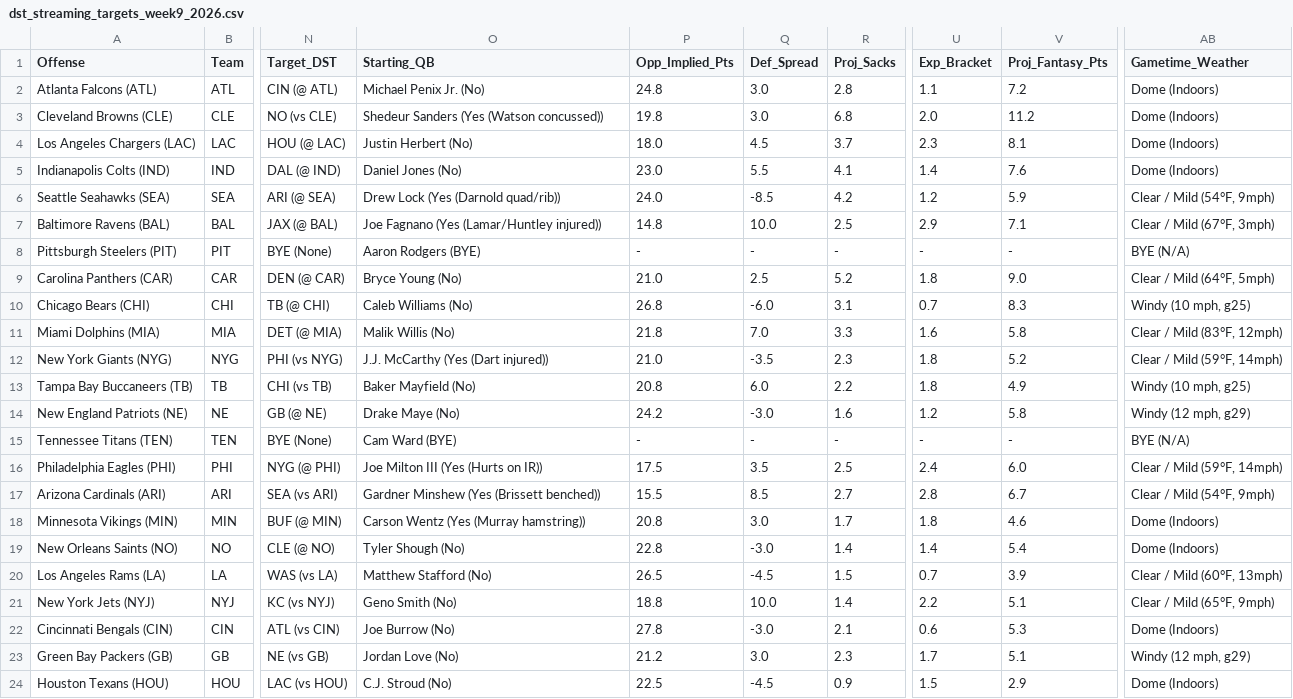
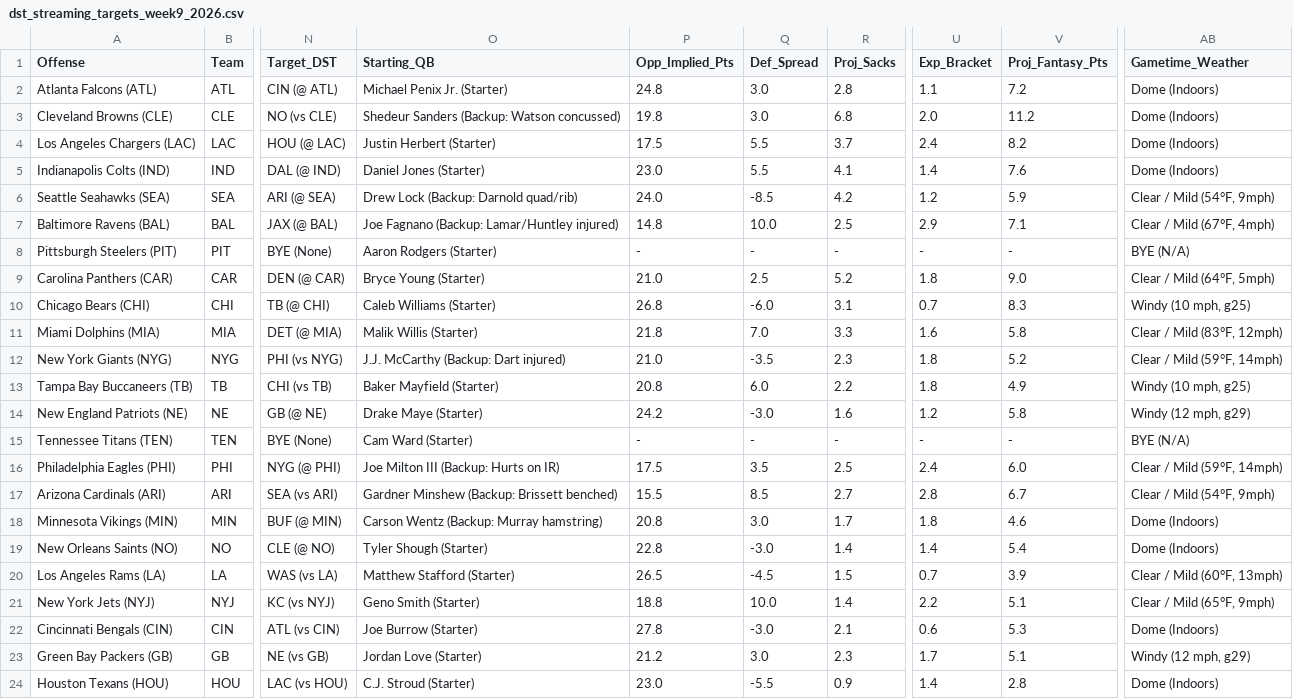
Before and after one commit to paulberman28-code/Fantasy-Football-Defense-Streamer-Tool, a CSV file: dst_streaming_targets_week9_2026.csv, drawn as a sheet; only a part is shown, gaps mark what is left out; the diff covers the shown part only; the diff names each change by its address in the sheet, - before the commit and + after, or states it on an @@ line.

Commit message:
Deploy interactive Fantasy D/ST Streamer Tool web app with dark/light mode and visitor counter

```diff
--- a/dst_streaming_targets_week9_2026.csv
+++ b/dst_streaming_targets_week9_2026.csv
-O2 (Starting_QB): Michael Penix Jr. (No)
+O2 (Starting_QB): Michael Penix Jr. (Starter)
-O3 (Starting_QB): Shedeur Sanders (Yes (Watson concussed))
+O3 (Starting_QB): Shedeur Sanders (Backup: Watson concussed)
-O4 (Starting_QB): Justin Herbert (No)
+O4 (Starting_QB): Justin Herbert (Starter)
-P4 (Opp_Implied_Pts): 18.0
+P4 (Opp_Implied_Pts): 17.5
-Q4 (Def_Spread): 4.5
+Q4 (Def_Spread): 5.5
-U4 (Exp_Bracket): 2.3
+U4 (Exp_Bracket): 2.4
-V4 (Proj_Fantasy_Pts): 8.1
+V4 (Proj_Fantasy_Pts): 8.2
-O5 (Starting_QB): Daniel Jones (No)
+O5 (Starting_QB): Daniel Jones (Starter)
-O6 (Starting_QB): Drew Lock (Yes (Darnold quad/rib))
+O6 (Starting_QB): Drew Lock (Backup: Darnold quad/rib)
-O7 (Starting_QB): Joe Fagnano (Yes (Lamar/Huntley injured))
+O7 (Starting_QB): Joe Fagnano (Backup: Lamar/Huntley injured)
-AB7 (Gametime_Weather): Clear / Mild (67°F, 3mph)
+AB7 (Gametime_Weather): Clear / Mild (67°F, 4mph)
-O8 (Starting_QB): Aaron Rodgers (BYE)
+O8 (Starting_QB): Aaron Rodgers (Starter)
-O9 (Starting_QB): Bryce Young (No)
+O9 (Starting_QB): Bryce Young (Starter)
-O10 (Starting_QB): Caleb Williams (No)
+O10 (Starting_QB): Caleb Williams (Starter)
-O11 (Starting_QB): Malik Willis (No)
+O11 (Starting_QB): Malik Willis (Starter)
-O12 (Starting_QB): J.J. McCarthy (Yes (Dart injured))
+O12 (Starting_QB): J.J. McCarthy (Backup: Dart injured)
-O13 (Starting_QB): Baker Mayfield (No)
+O13 (Starting_QB): Baker Mayfield (Starter)
-O14 (Starting_QB): Drake Maye (No)
+O14 (Starting_QB): Drake Maye (Starter)
-O15 (Starting_QB): Cam Ward (BYE)
+O15 (Starting_QB): Cam Ward (Starter)
-O16 (Starting_QB): Joe Milton III (Yes (Hurts on IR))
+O16 (Starting_QB): Joe Milton III (Backup: Hurts on IR)
-O17 (Starting_QB): Gardner Minshew (Yes (Brissett benched))
+O17 (Starting_QB): Gardner Minshew (Backup: Brissett benched)
-O18 (Starting_QB): Carson Wentz (Yes (Murray hamstring))
+O18 (Starting_QB): Carson Wentz (Backup: Murray hamstring)
-O19 (Starting_QB): Tyler Shough (No)
+O19 (Starting_QB): Tyler Shough (Starter)
-O20 (Starting_QB): Matthew Stafford (No)
+O20 (Starting_QB): Matthew Stafford (Starter)
-O21 (Starting_QB): Geno Smith (No)
+O21 (Starting_QB): Geno Smith (Starter)
-O22 (Starting_QB): Joe Burrow (No)
+O22 (Starting_QB): Joe Burrow (Starter)
-O23 (Starting_QB): Jordan Love (No)
+O23 (Starting_QB): Jordan Love (Starter)
-O24 (Starting_QB): C.J. Stroud (No)
+O24 (Starting_QB): C.J. Stroud (Starter)
-P24 (Opp_Implied_Pts): 22.5
+P24 (Opp_Implied_Pts): 23.0
-Q24 (Def_Spread): -4.5
+Q24 (Def_Spread): -5.5
-U24 (Exp_Bracket): 1.5
+U24 (Exp_Bracket): 1.4
-V24 (Proj_Fantasy_Pts): 2.9
+V24 (Proj_Fantasy_Pts): 2.8
```
Also changed, not shown: 10 edited cells elsewhere in this file, dst_streaming_targets_week9_2026_friendly.csv, 8 other files.
